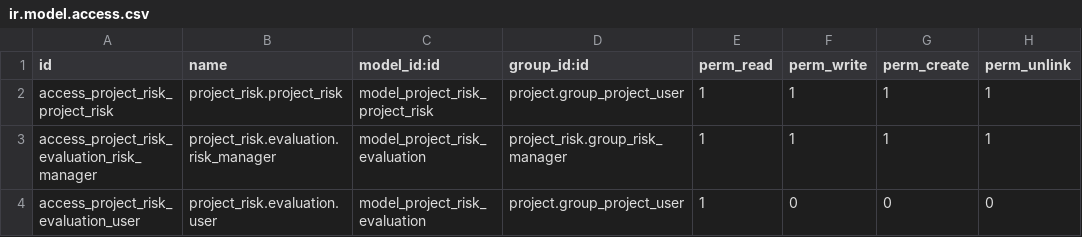
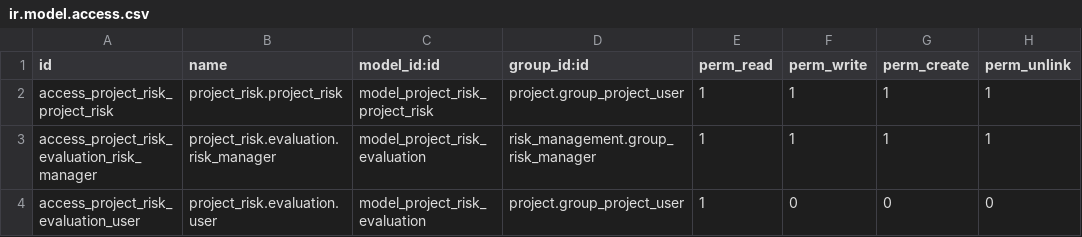
Before and after one commit to justin441/risk, a CSV file: local/project_risk/security/ir.model.access.csv, drawn as a sheet.

```diff
--- a/local/project_risk/security/ir.model.access.csv
+++ b/local/project_risk/security/ir.model.access.csv
@@ -2,3 +2,3 @@ id,name,model_id:id,group_id:id,perm_read,perm_write,perm_create,perm_unlink
 access_project_risk_project_risk,project_risk.project_risk,model_project_risk_project_risk,project.group_project_user,1,1,1,1
-access_project_risk_evaluation_risk_manager,project_risk.evaluation.risk_manager,model_project_risk_evaluation,project_risk.group_risk_manager,1,1,1,1
+access_project_risk_evaluation_risk_manager,project_risk.evaluation.risk_manager,model_project_risk_evaluation,risk_management.group_risk_manager,1,1,1,1
 access_project_risk_evaluation_user,project_risk.evaluation.user,model_project_risk_evaluation,project.group_project_user,1,0,0,0
```
Also changed, not shown: 1 other file.
